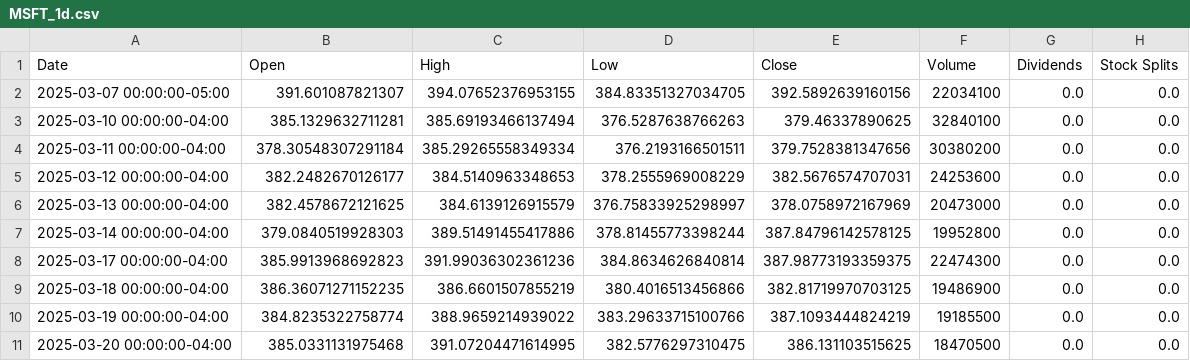
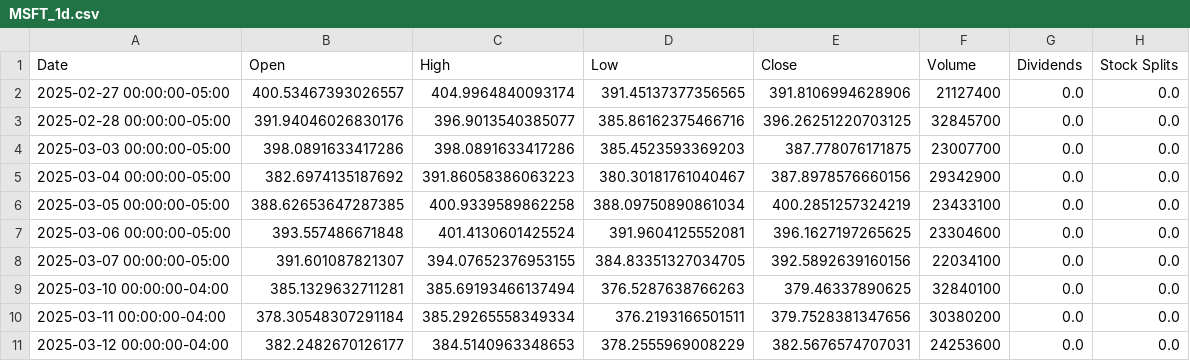
Before and after one commit to Amir-art-eng/robat-23, a CSV file: market_data/MSFT_1d.csv, drawn as a sheet; only a part is shown; the shorter side is filled out with more unchanged rows; the diff names each change by its address in the sheet, - before the commit and + after, or states it on an @@ line.

```diff
--- a/market_data/MSFT_1d.csv
+++ b/market_data/MSFT_1d.csv
+row 2: 2025-02-27 00:00:00-05:00 | 400.53467393026557 | 404.9964840093174 | 391.45137377356565 | 391.8106994628906 | 21127400 | 0.0 | 0.0
+row 3: 2025-02-28 00:00:00-05:00 | 391.94046026830176 | 396.9013540385077 | 385.86162375466716 | 396.26251220703125 | 32845700 | 0.0 | 0.0
+row 4: 2025-03-03 00:00:00-05:00 | 398.0891633417286 | 398.0891633417286 | 385.4523593369203 | 387.778076171875 | 23007700 | 0.0 | 0.0
+row 5: 2025-03-04 00:00:00-05:00 | 382.6974135187692 | 391.86058386063223 | 380.30181761040467 | 387.8978576660156 | 29342900 | 0.0 | 0.0
+row 6: 2025-03-05 00:00:00-05:00 | 388.62653647287385 | 400.9339589862258 | 388.09750890861034 | 400.2851257324219 | 23433100 | 0.0 | 0.0
+row 7: 2025-03-06 00:00:00-05:00 | 393.557486671848 | 401.4130601425524 | 391.9604125552081 | 396.1627197265625 | 23304600 | 0.0 | 0.0
```
Also changed, not shown: market_data/AAPL_1d.csv, market_data/GOOGL_1d.csv, 6 other files.
